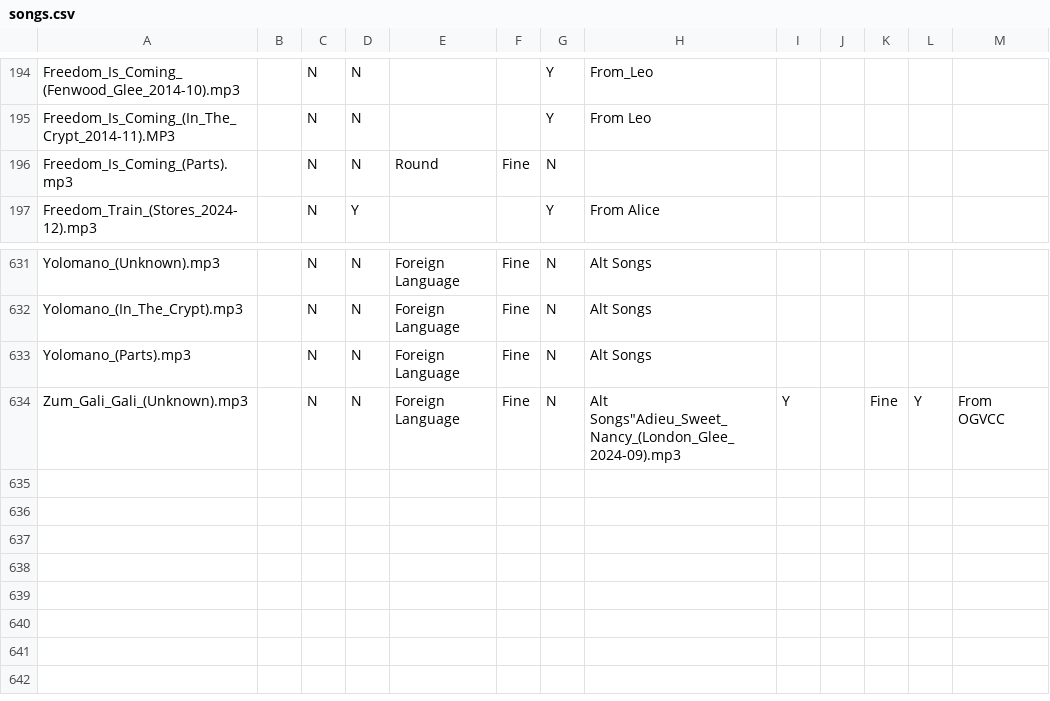
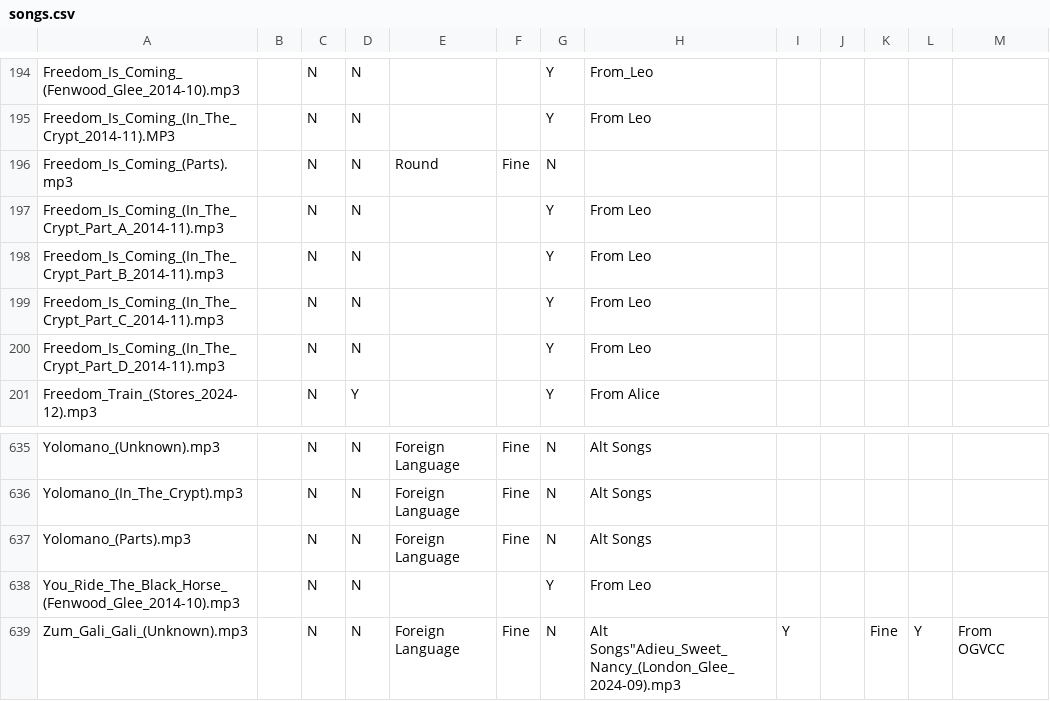
Before and after one commit to glee-uk/virtualcampfire, a CSV file: songs.csv, drawn as a sheet; only a part is shown, gaps mark what is left out.

```diff
--- a/songs.csv
+++ b/songs.csv
@@ -196,2 +196,6 @@ Freedom_Is_Coming_(In_The_Crypt_2014-11).MP3,,N,N,,,Y,"From Leo"
 Freedom_Is_Coming_(Parts).mp3,,N,N,Round,Fine,N,,,,,,
+Freedom_Is_Coming_(In_The_Crypt_Part_A_2014-11).mp3,,N,N,,,Y,"From Leo"
+Freedom_Is_Coming_(In_The_Crypt_Part_B_2014-11).mp3,,N,N,,,Y,"From Leo"
+Freedom_Is_Coming_(In_The_Crypt_Part_C_2014-11).mp3,,N,N,,,Y,"From Leo"
+Freedom_Is_Coming_(In_The_Crypt_Part_D_2014-11).mp3,,N,N,,,Y,"From Leo"
 Freedom_Train_(Stores_2024-12).mp3,,N,Y,,,Y,"From Alice"
@@ -633,2 +637,3 @@ Yolomano_(In_The_Crypt).mp3,,N,N,Foreign Language,Fine,N,Alt Songs,,,,,
 Yolomano_(Parts).mp3,,N,N,Foreign Language,Fine,N,Alt Songs,,,,,
+You_Ride_The_Black_Horse_(Fenwood_Glee_2014-10).mp3,,N,N,,,Y,"From Leo"
 Zum_Gali_Gali_(Unknown).mp3,,N,N,Foreign Language,Fine,N,"Alt Songs""Adieu_Sweet_Nancy_(London_Glee_2024-09).mp3",Y,,Fine,Y,From OGVCC
```
Also changed, not shown: 4 other files.
